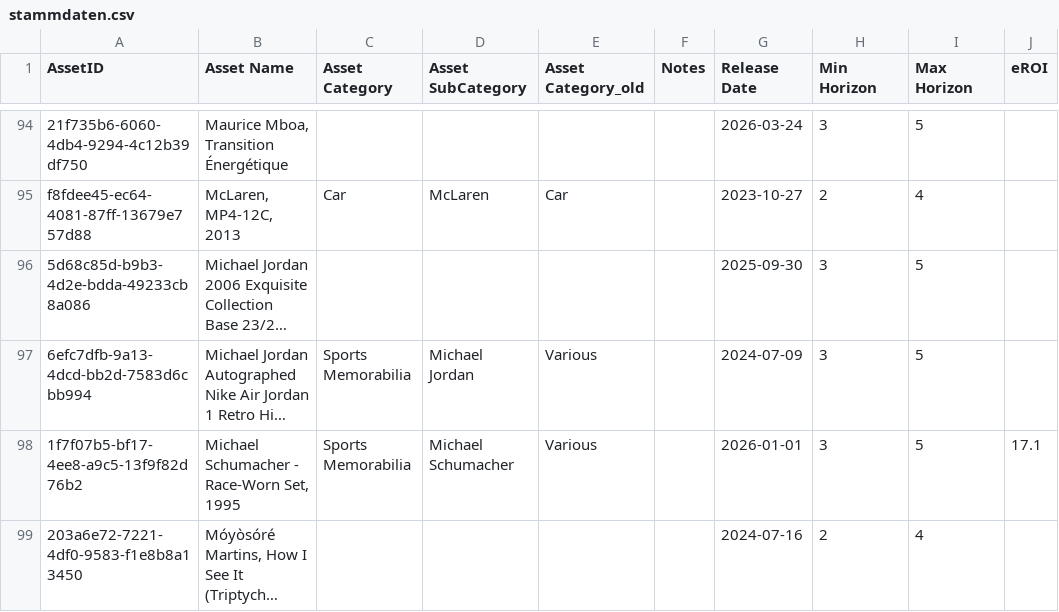
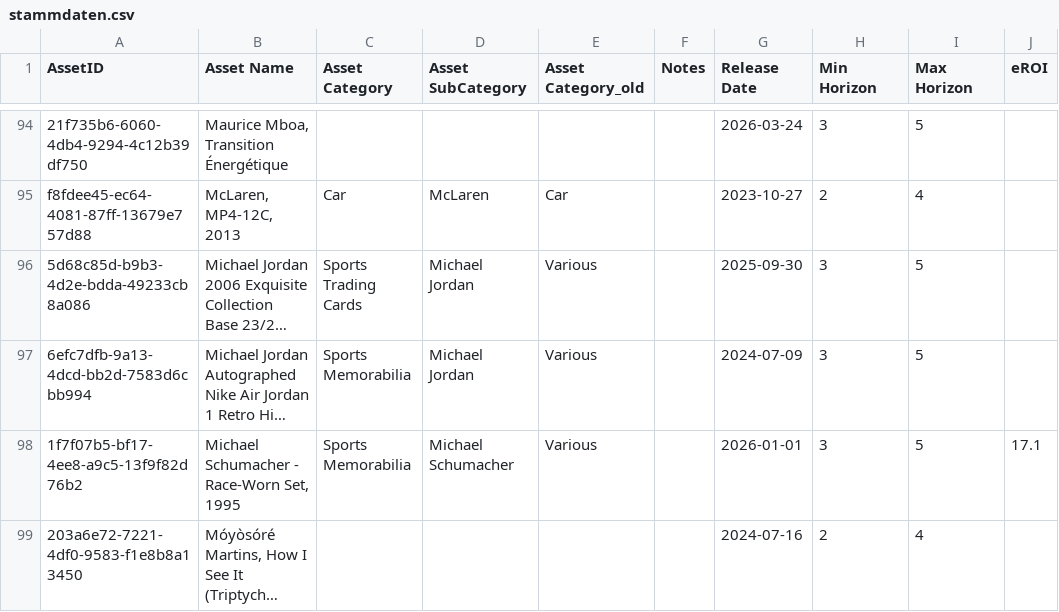
Before and after one commit to Munotstadt/splintdatacollector, a CSV file: data/stammdaten.csv, drawn as a sheet; only a part is shown, gaps mark what is left out; long unchanged cells end in …; the diff names each change by its address in the sheet, - before the commit and + after, or states it on an @@ line.

Commit message:
Stammdaten aktualisiert – 04.08.2026 18:57:54

```diff
--- a/data/stammdaten.csv
+++ b/data/stammdaten.csv
-C96 (Asset Category): (empty)
+C96 (Asset Category): Sports Trading Cards
-D96 (Asset SubCategory): (empty)
+D96 (Asset SubCategory): Michael Jordan
-E96 (Asset Category_old): (empty)
+E96 (Asset Category_old): Various
```
